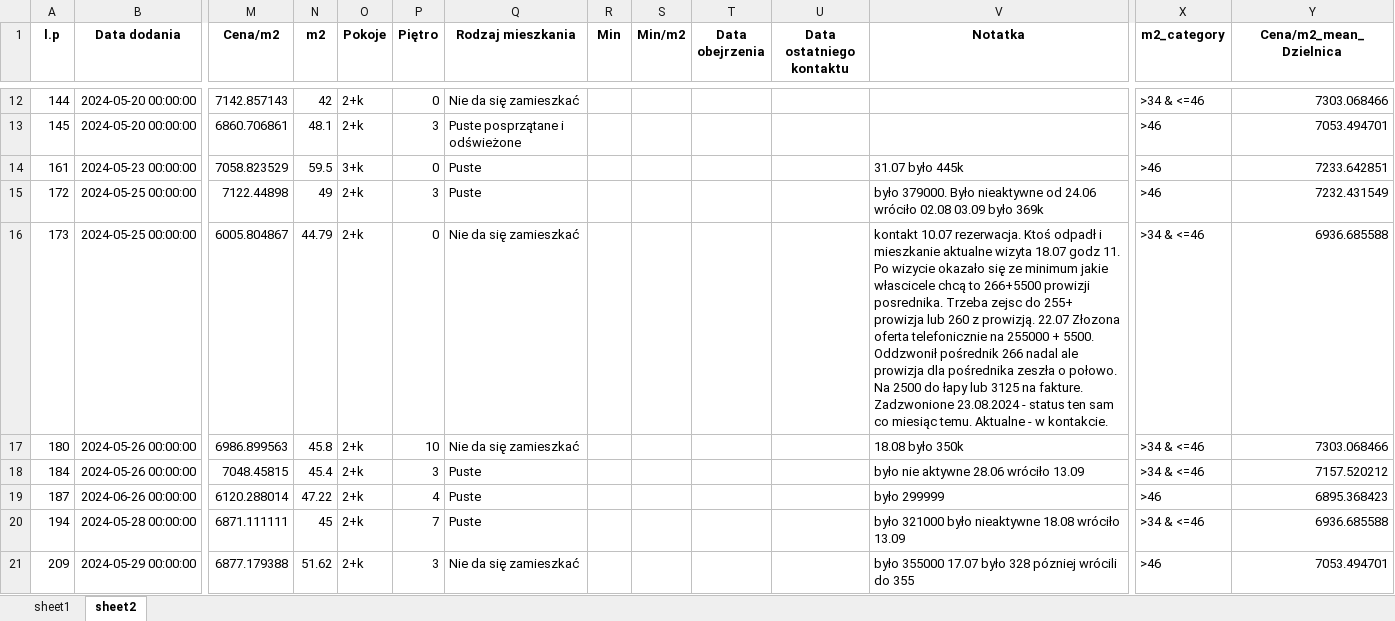
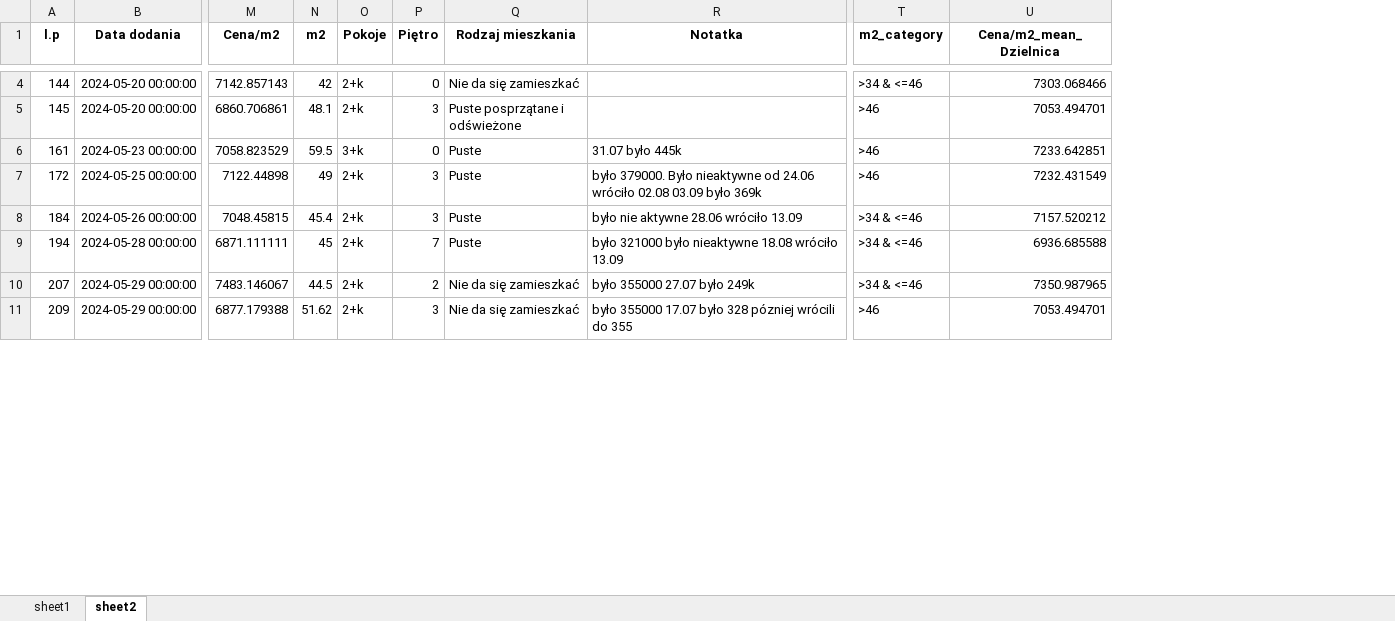
Before and after one commit to marbuda/analiza-mieszkan, an Excel workbook: output/work_table_1.xlsx, sheet sheet2, drawn as a sheet; only a part is shown, gaps mark what is left out; values as stored, in another font and other column widths than the file's, no borders; removed rows and columns are numbered as before the commit, all else as after; rows hold the shown columns only; the diff covers the shown part only; the diff names each change by its address in the sheet, - before the commit and + after, or states it on an @@ line.

```diff
--- a/output/work_table_1.xlsx (sheet sheet2)
+++ b/output/work_table_1.xlsx (sheet sheet2)
-column R (Min), empty
-column S (Min/m2), empty
-column T (Data obejrzenia), empty
-column U (Data ostatniego kontaktu), empty
-row 16: 173 | 2024-05-25 00:00:00 | 6005.804867 | 44.79 | 2+k | 0 | Nie da się zamieszkać |  |  |  |  | kontakt 10.07 rezerwacja. Ktoś odpadł i mieszkanie aktualne wizyta 18.07 godz 11. Po wizycie okazało się ze minimum jakie włascicele chcą to 266+5500 prowizji posrednika. Trzeba zejsc do 255+ prowizja lub 260 z prowizją. 22.07 Złozona oferta telefonicznie na 255000 + 5500. Oddzwonił pośrednik 266 nadal ale prowizja dla pośrednika zeszła o połowo. Na 2500 do łapy lub 3125 na fakture. Zadzwonione 23.08.2024 - status ten sam co miesiąc temu. Aktualne - w kontakcie. | >34 & <=46 | 6936.685588
-row 17: 180 | 2024-05-26 00:00:00 | 6986.899563 | 45.8 | 2+k | 10 | Nie da się zamieszkać |  |  |  |  | 18.08 było 350k | >34 & <=46 | 7303.068466
-row 19: 187 | 2024-06-26 00:00:00 | 6120.288014 | 47.22 | 2+k | 4 | Puste |  |  |  |  | było 299999 | >46 | 6895.368423
+row 10: 207 | 2024-05-29 00:00:00 | 7483.146067 | 44.5 | 2+k | 2 | Nie da się zamieszkać | było 355000 27.07 było 249k | >34 & <=46 | 7350.987965
```
Also changed, not shown: 14 added rows and 23 removed rows elsewhere in this sheet, sheet sheet1, output/Baza danych output.xlsx, output/work_table_2.xlsx, 11 other files.
